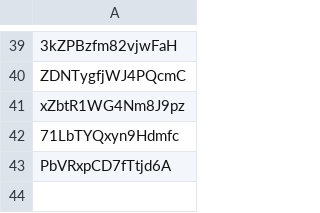
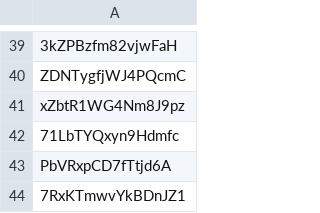
Before and after one commit to JeromeTT/fflogs-data, a CSV file: toplogs.csv, drawn as a sheet; only a part is shown, gaps mark what is left out; the diff names each change by its address in the sheet, - before the commit and + after, or states it on an @@ line.

```diff
--- a/toplogs.csv
+++ b/toplogs.csv
+row 44: 7RxKTmwvYkBDnJZ1
```
Also changed, not shown: output.csv.
